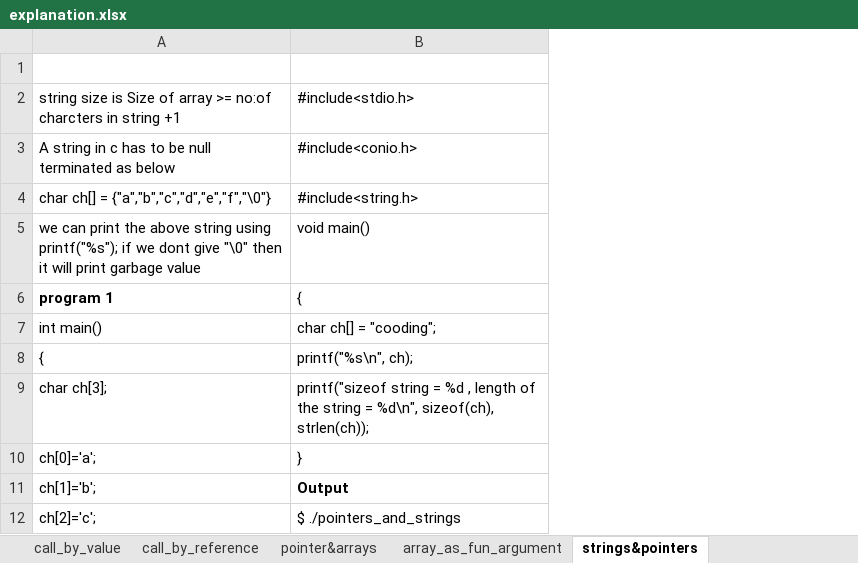
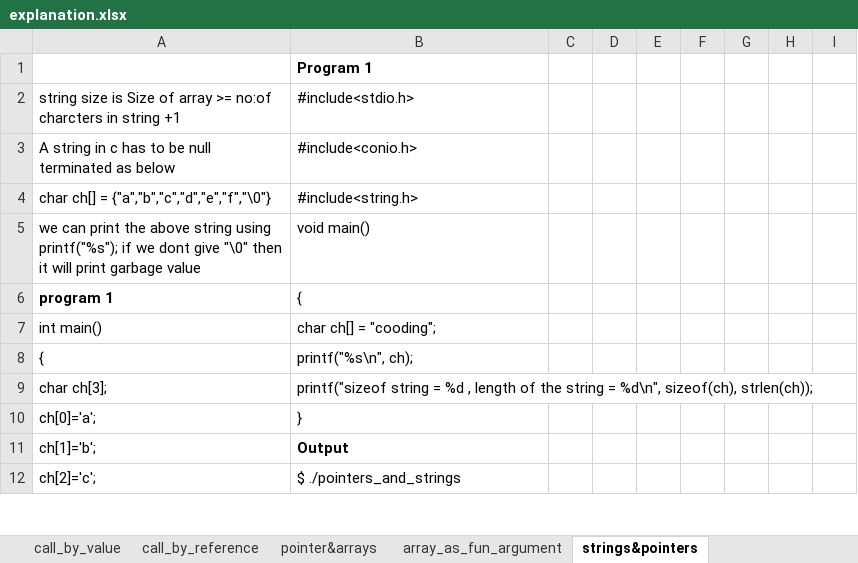
Before and after one commit to roopak07/c-language-programs, an Excel workbook: pointers/explanation.xlsx, sheet strings&pointers, drawn as a sheet; only a part is shown; values as stored, in another font and other column widths than the file's, no borders; the diff covers the shown part only; the diff names each change by its address in the sheet, - before the commit and + after, or states it on an @@ line.

Commit message:
Included one more program for string with address and values

```diff
--- a/pointers/explanation.xlsx (sheet strings&pointers)
+++ b/pointers/explanation.xlsx (sheet strings&pointers)
+column C, empty
+column D, empty
+column E, empty
+column F, empty
+column G, empty
+column H, empty
+column I, empty
-B1: (empty)
+B1: Program 1
```
Also changed, not shown: 26 edited cells elsewhere in this sheet, 2 other files.
